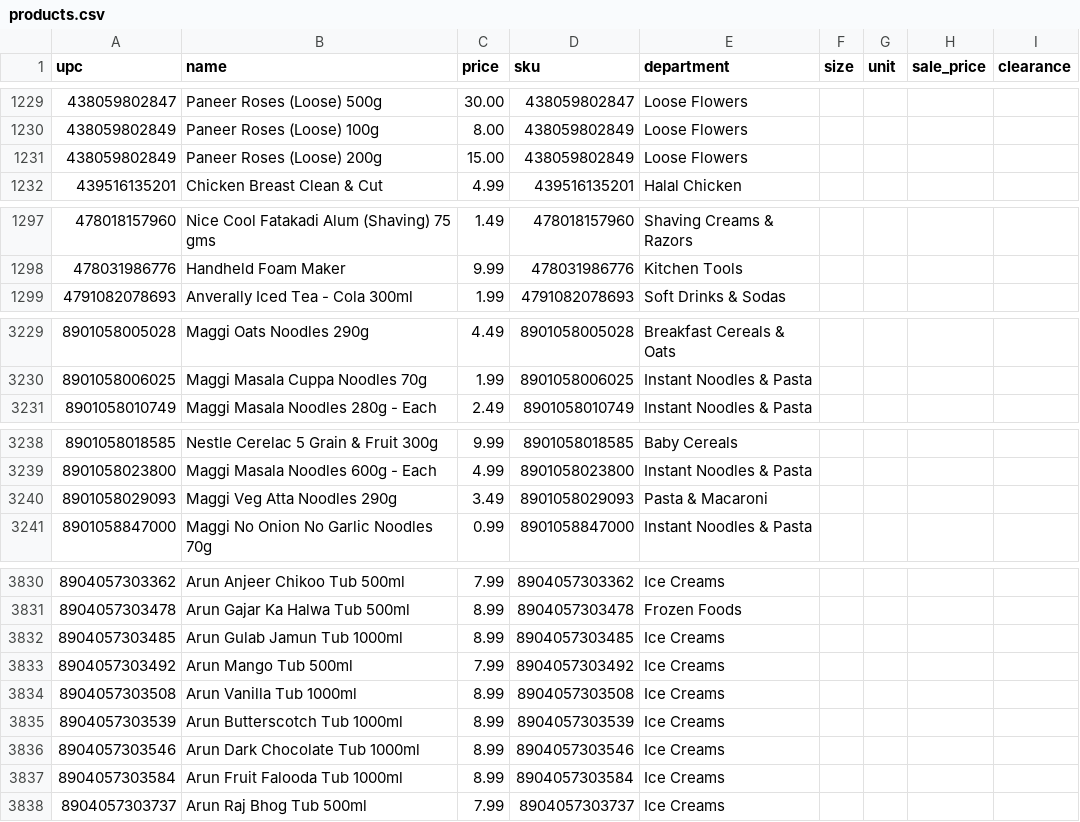
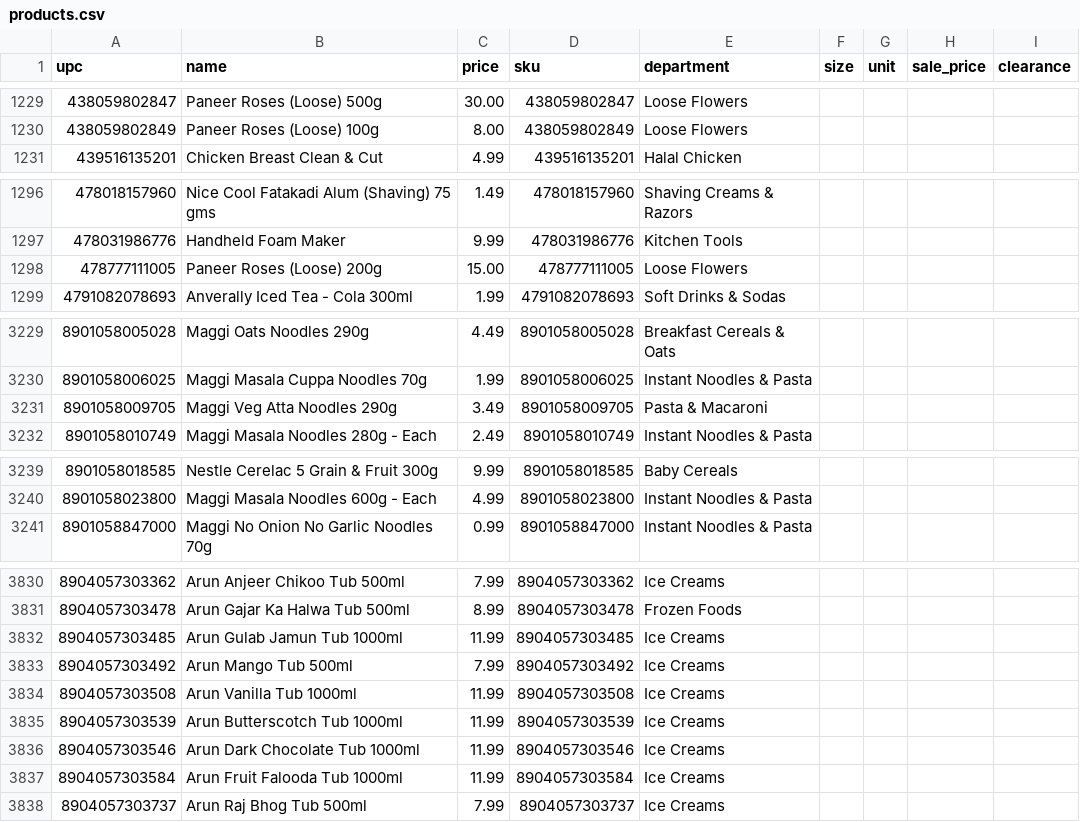
Before and after one commit to spicetownbackend/spicetown-labels, a CSV file: data/products.csv, drawn as a sheet; only a part is shown, gaps mark what is left out; the diff covers the shown part only.

```diff
--- a/data/products.csv
+++ b/data/products.csv
@@ -1230,3 +1230,2 @@ upc,name,price,sku,department,size,unit,sale_price,clearance
 438059802849,Paneer Roses (Loose) 100g,8.00,438059802849,Loose Flowers,,,,
-438059802849,Paneer Roses (Loose) 200g,15.00,438059802849,Loose Flowers,,,,
 439516135201,Chicken Breast Clean & Cut,4.99,439516135201,Halal Chicken,,,,
@@ -1298,2 +1297,3 @@ upc,name,price,sku,department,size,unit,sale_price,clearance
 478031986776,Handheld Foam Maker,9.99,478031986776,Kitchen Tools,,,,
+478777111005,Paneer Roses (Loose) 200g,15.00,478777111005,Loose Flowers,,,,
 4791082078693,Anverally Iced Tea - Cola 300ml,1.99,4791082078693,Soft Drinks & Sodas,,,,
@@ -3230,2 +3230,3 @@ upc,name,price,sku,department,size,unit,sale_price,clearance
 8901058006025,Maggi Masala Cuppa Noodles 70g,1.99,8901058006025,Instant Noodles & Pasta,,,,
+8901058009705,Maggi Veg Atta Noodles 290g,3.49,8901058009705,Pasta & Macaroni,,,,
 8901058010749,Maggi Masala Noodles 280g - Each,2.49,8901058010749,Instant Noodles & Pasta,,,,
@@ -3239,3 +3240,2 @@ upc,name,price,sku,department,size,unit,sale_price,clearance
 8901058023800,Maggi Masala Noodles 600g - Each,4.99,8901058023800,Instant Noodles & Pasta,,,,
-8901058029093,Maggi Veg Atta Noodles 290g,3.49,8901058029093,Pasta & Macaroni,,,,
 8901058847000,Maggi No Onion No Garlic Noodles 70g,0.99,8901058847000,Instant Noodles & Pasta,,,,
@@ -3831,8 +3831,8 @@ upc,name,price,sku,department,size,unit,sale_price,clearance
 8904057303478,Arun Gajar Ka Halwa Tub 500ml,8.99,8904057303478,Frozen Foods,,,,
-8904057303485,Arun Gulab Jamun Tub 1000ml,8.99,8904057303485,Ice Creams,,,,
+8904057303485,Arun Gulab Jamun Tub 1000ml,11.99,8904057303485,Ice Creams,,,,
 8904057303492,Arun Mango Tub 500ml,7.99,8904057303492,Ice Creams,,,,
-8904057303508,Arun Vanilla Tub 1000ml,8.99,8904057303508,Ice Creams,,,,
-8904057303539,Arun Butterscotch Tub 1000ml,8.99,8904057303539,Ice Creams,,,,
-8904057303546,Arun Dark Chocolate Tub 1000ml,8.99,8904057303546,Ice Creams,,,,
-8904057303584,Arun Fruit Falooda Tub 1000ml,8.99,8904057303584,Ice Creams,,,,
+8904057303508,Arun Vanilla Tub 1000ml,11.99,8904057303508,Ice Creams,,,,
+8904057303539,Arun Butterscotch Tub 1000ml,11.99,8904057303539,Ice Creams,,,,
+8904057303546,Arun Dark Chocolate Tub 1000ml,11.99,8904057303546,Ice Creams,,,,
+8904057303584,Arun Fruit Falooda Tub 1000ml,11.99,8904057303584,Ice Creams,,,,
 8904057303737,Arun Raj Bhog Tub 500ml,7.99,8904057303737,Ice Creams,,,,
```
Also changed, not shown: 3 edited cells elsewhere in this file, 1 other file.
